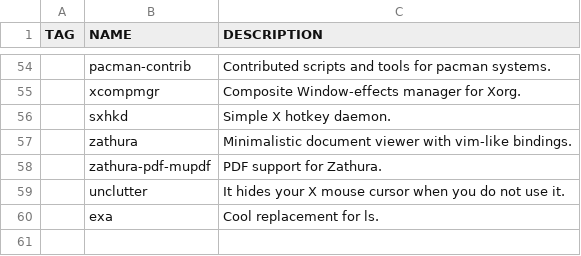
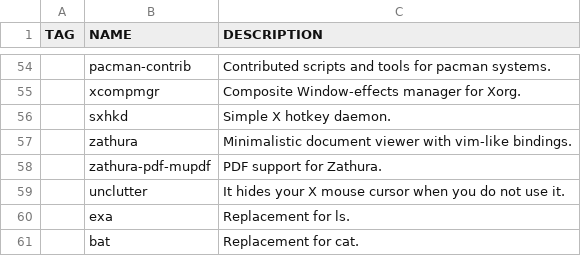
Before and after one commit to WIttyJudge/dotfiles, a CSV file: packages.csv, drawn as a sheet; only a part is shown, gaps mark what is left out; the diff names each change by its address in the sheet, - before the commit and + after, or states it on an @@ line.

Commit message:
Update packages.csv

```diff
--- a/packages.csv
+++ b/packages.csv
-C60 (DESCRIPTION): Cool replacement for ls.
+C60 (DESCRIPTION): Replacement for ls.
+row 61:  | bat | Replacement for cat.
```
